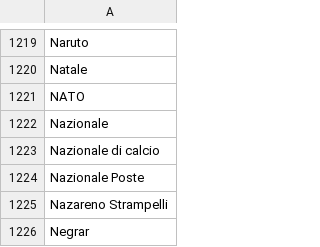
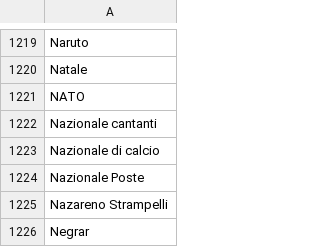
Before and after one commit to fabiusai/WhatsappCopy, a CSV file: maiuscole.csv, drawn as a sheet; only a part is shown, gaps mark what is left out.

Commit message:
Update maiuscole.csv

```diff
--- a/maiuscole.csv
+++ b/maiuscole.csv
@@ -1221,3 +1221,3 @@ Natale
 NATO
-Nazionale
+Nazionale cantanti
 Nazionale di calcio
```
